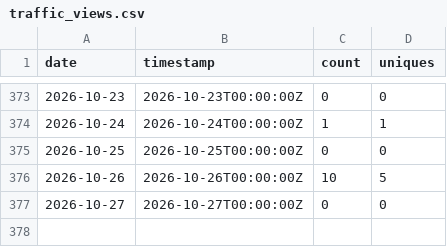
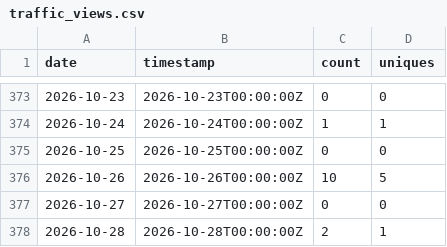
Before and after one commit to nasuni-labs/local-nasuni-management-mcp-server, a CSV file: data/traffic_views.csv, drawn as a sheet; only a part is shown, gaps mark what is left out.

```diff
--- a/data/traffic_views.csv
+++ b/data/traffic_views.csv
@@ -377 +377,2 @@ date,timestamp,count,uniques
 2026-10-27,2026-10-27T00:00:00Z,0,0
+2026-10-28,2026-10-28T00:00:00Z,2,1
```
Also changed, not shown: data/traffic_clones.csv, data/traffic_paths.csv, 1 other file.
